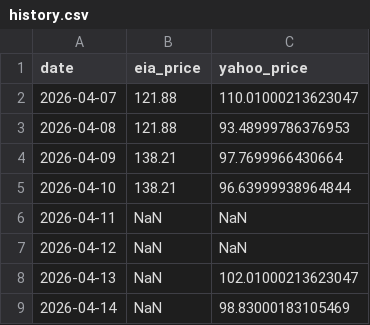
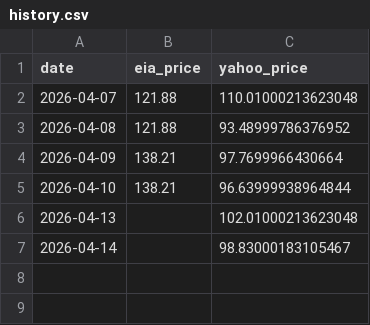
Before and after one commit to lucubratemagazine/oil-price-tracker, a CSV file: history.csv, drawn as a sheet.

```diff
--- a/history.csv
+++ b/history.csv
@@ -1,9 +1,7 @@
 date,eia_price,yahoo_price
-2026-04-07,121.88,110.01000213623047
-2026-04-08,121.88,93.48999786376953
+2026-04-07,121.88,110.01000213623048
+2026-04-08,121.88,93.48999786376952
 2026-04-09,138.21,97.7699966430664
 2026-04-10,138.21,96.63999938964844
-2026-04-11,NaN,NaN
-2026-04-12,NaN,NaN
-2026-04-13,NaN,102.01000213623047
-2026-04-14,NaN,98.83000183105469
+2026-04-13,,102.01000213623048
+2026-04-14,,98.83000183105467
```
Also changed, not shown: 1 other file.
